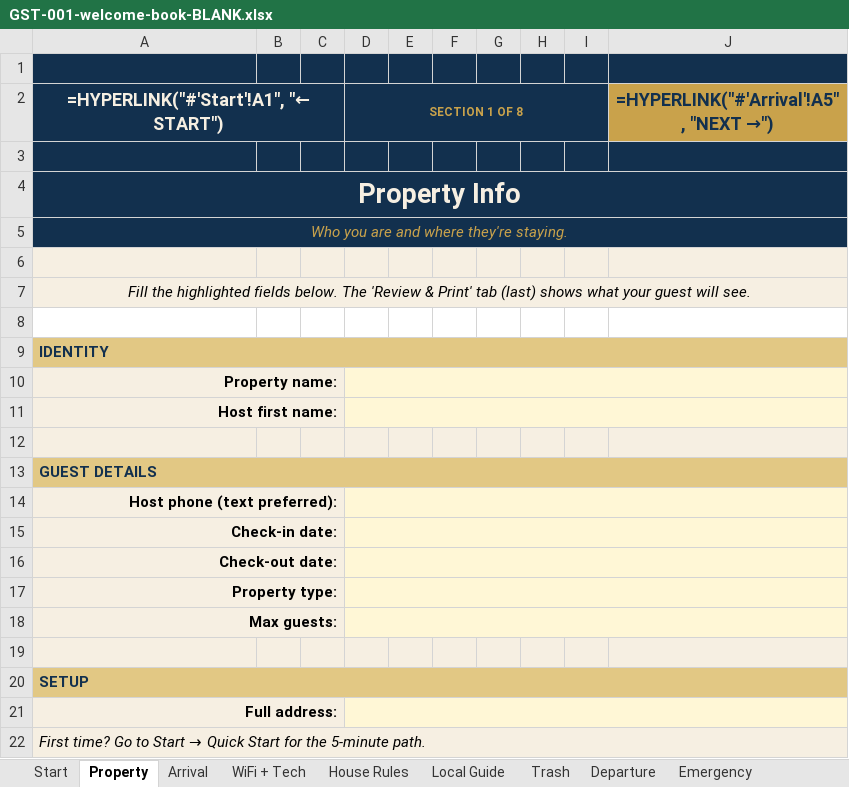
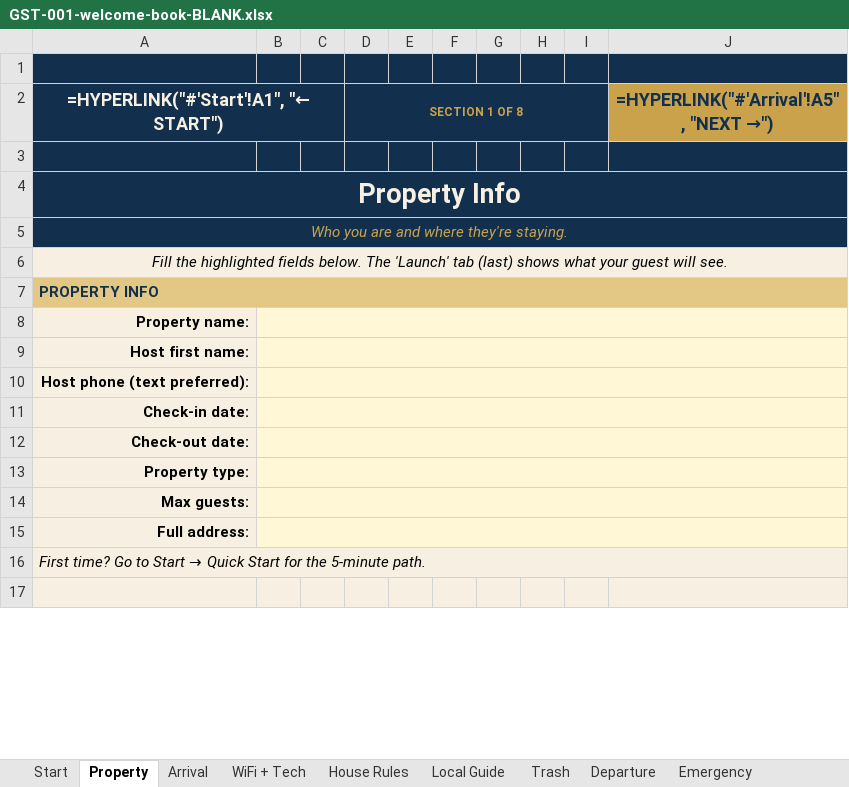
Before and after one commit to Kebron911/excell-templates, an Excel workbook: templates/_masters/GST-001-welcome-book-BLANK.xlsx, sheet Property, drawn as a sheet; only a part is shown; the shorter side is filled out with more unchanged rows; values as stored, in another font and other column widths than the file's, no borders; formulas without a stored value are shown as written; removed rows and columns are numbered as before the commit, all else as after; the diff covers the shown part only; the diff names each change by its address in the sheet, - before the commit and + after, or states it on an @@ line.

```diff
--- a/templates/_masters/GST-001-welcome-book-BLANK.xlsx (sheet Property)
+++ b/templates/_masters/GST-001-welcome-book-BLANK.xlsx (sheet Property)
-row 6: (empty)
-A6: …below. The 'Review & Print' tab (last)…
+A6: …below. The 'Launch' tab (last)…
-row 8: (empty)
-A7: IDENTITY
+A7: PROPERTY INFO
-A10:C10 merged
+B8:J8 merged
-D10:J10 merged
-A11:C11 merged
+B9:J9 merged
-D11:J11 merged
-row 12: (empty)
-row 13: GUEST DETAILS
-A14:C14 merged
+B10:J10 merged
-D14:J14 merged
-A15:C15 merged
+B11:J11 merged
-D15:J15 merged
-A16:C16 merged
+B12:J12 merged
-D16:J16 merged
-A17:C17 merged
+B13:J13 merged
-D17:J17 merged
-A18:C18 merged
+B14:J14 merged
-D18:J18 merged
-row 19: (empty)
-row 20: SETUP
-A21:C21 merged
+B15:J15 merged
-D21:J21 merged
```
Also changed, not shown: 1 removed row elsewhere in this sheet, sheet Emergency, sheet WiFi + Tech, sheet Departure, sheet Review & Print, sheet House Rules, sheet Arrival, 2 more sheets, templates/_masters/GST-001-welcome-book-DEMO.xlsx, 2 other files.
